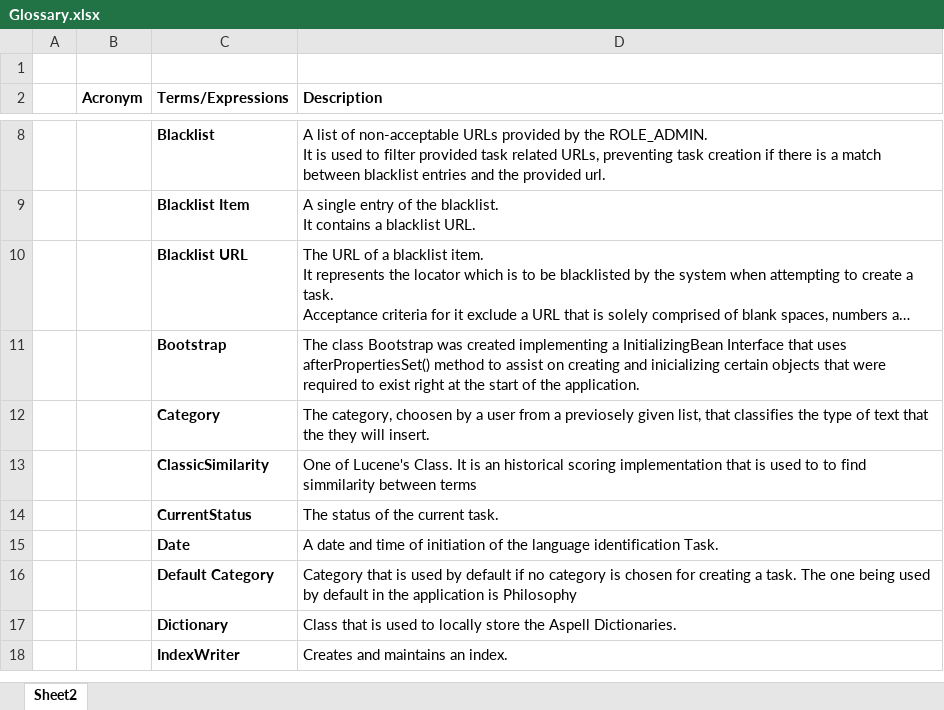
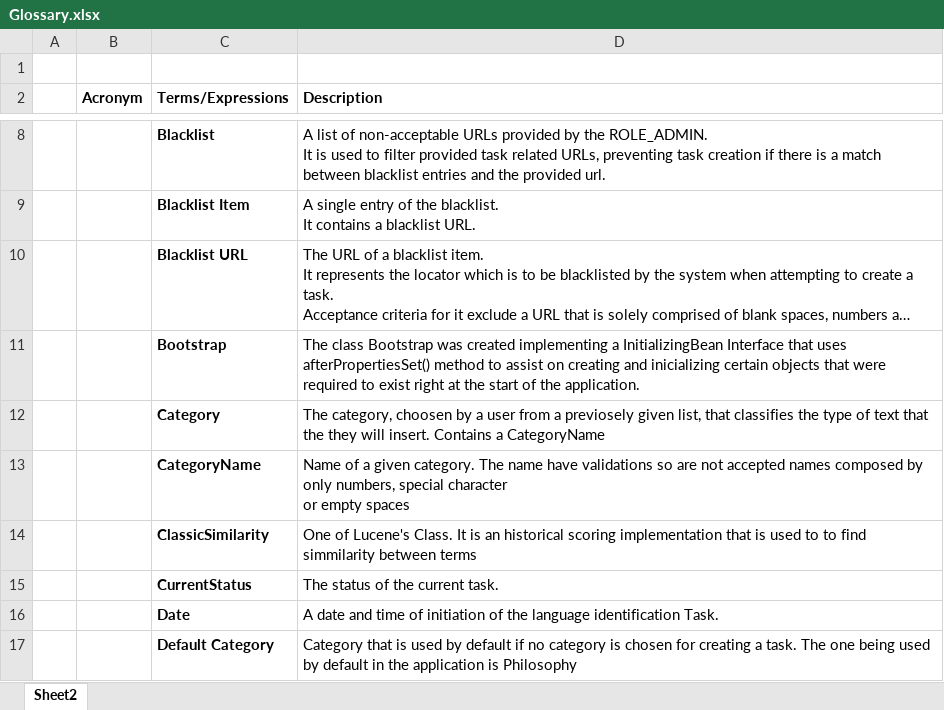
Before and after one commit to UPskill-JavaCapgemini/DuckSoftWorks, an Excel workbook: Documents/Glossary.xlsx, sheet Sheet2, drawn as a sheet; only a part is shown, gaps mark what is left out; the shorter side is filled out with more unchanged rows; long unchanged cells end in …; values as stored, in another font and other column widths than the file's, no borders; table styles not drawn; ↵ is a line break in a cell; the diff names each change by its address in the sheet, - before the commit and + after, or states it on an @@ line.

Commit message:
glossary - added categoryName and review

```diff
--- a/Documents/Glossary.xlsx (sheet Sheet2)
+++ b/Documents/Glossary.xlsx (sheet Sheet2)
-D12 (Description): …will insert.
+D12 (Description): …will insert. Contains a CategoryName
+row 13:  |  | CategoryName | Name of a given category. The name have validations so are not accepted names composed by only numbers, special character ↵ or empty spaces
```
